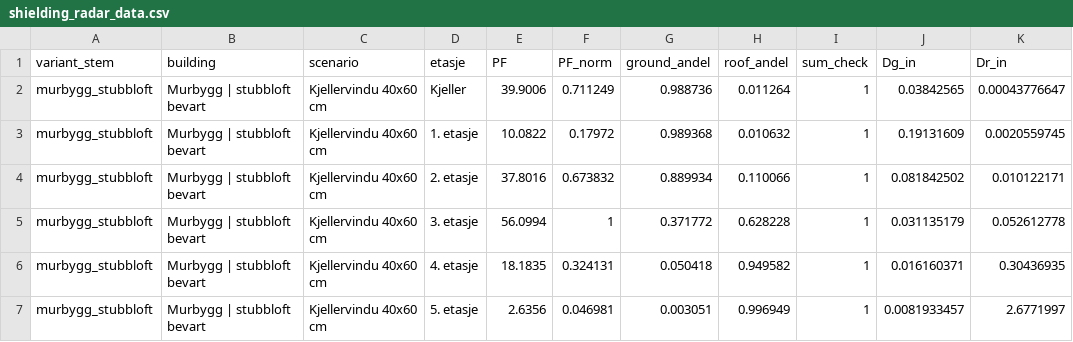
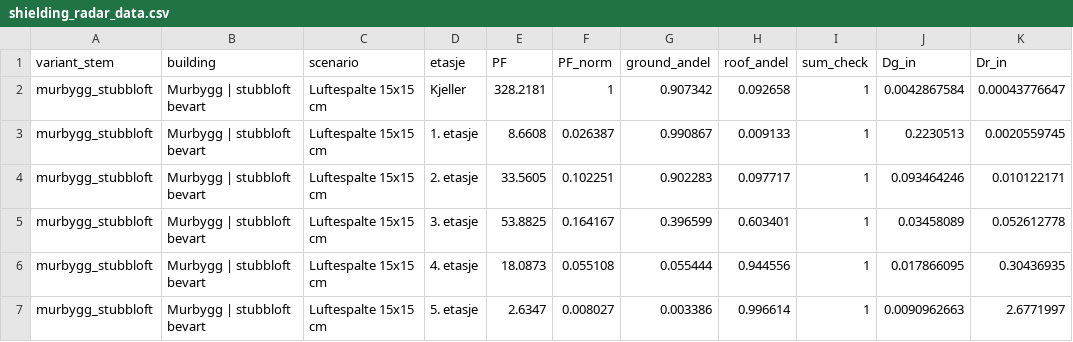
Before and after one commit to olavsanden/stubbloft-analyse, a CSV file: output/tables/shielding_radar_data.csv, drawn as a sheet; only a part is shown; the diff covers the shown part only; the diff names each change by its address in the sheet, - before the commit and + after, or states it on an @@ line.

```diff
--- a/output/tables/shielding_radar_data.csv
+++ b/output/tables/shielding_radar_data.csv
-C2:C7 (scenario): Kjellervindu 40x60 cm
+C2:C7 (scenario): Luftespalte 15x15 cm
-E2 (PF): 39.9006
+E2 (PF): 328.2181
-F2 (PF_norm): 0.711249
+F2 (PF_norm): 1
-G2 (ground_andel): 0.988736
+G2 (ground_andel): 0.907342
-H2 (roof_andel): 0.011264
+H2 (roof_andel): 0.092658
-J2 (Dg_in): 0.03842565
+J2 (Dg_in): 0.0042867584
-E3 (PF): 10.0822
+E3 (PF): 8.6608
-F3 (PF_norm): 0.17972
+F3 (PF_norm): 0.026387
-G3 (ground_andel): 0.989368
+G3 (ground_andel): 0.990867
-H3 (roof_andel): 0.010632
+H3 (roof_andel): 0.009133
-J3 (Dg_in): 0.19131609
+J3 (Dg_in): 0.2230513
-E4 (PF): 37.8016
+E4 (PF): 33.5605
-F4 (PF_norm): 0.673832
+F4 (PF_norm): 0.102251
-G4 (ground_andel): 0.889934
+G4 (ground_andel): 0.902283
-H4 (roof_andel): 0.110066
+H4 (roof_andel): 0.097717
-J4 (Dg_in): 0.081842502
+J4 (Dg_in): 0.093464246
-E5 (PF): 56.0994
+E5 (PF): 53.8825
-F5 (PF_norm): 1
+F5 (PF_norm): 0.164167
-G5 (ground_andel): 0.371772
+G5 (ground_andel): 0.396599
-H5 (roof_andel): 0.628228
+H5 (roof_andel): 0.603401
-J5 (Dg_in): 0.031135179
+J5 (Dg_in): 0.03458089
-E6 (PF): 18.1835
+E6 (PF): 18.0873
-F6 (PF_norm): 0.324131
+F6 (PF_norm): 0.055108
-G6 (ground_andel): 0.050418
+G6 (ground_andel): 0.055444
-H6 (roof_andel): 0.949582
+H6 (roof_andel): 0.944556
-J6 (Dg_in): 0.016160371
+J6 (Dg_in): 0.017866095
-E7 (PF): 2.6356
+E7 (PF): 2.6347
-F7 (PF_norm): 0.046981
+F7 (PF_norm): 0.008027
-G7 (ground_andel): 0.003051
+G7 (ground_andel): 0.003386
-H7 (roof_andel): 0.996949
+H7 (roof_andel): 0.996614
-J7 (Dg_in): 0.0081933457
+J7 (Dg_in): 0.0090962663
```
Also changed, not shown: 35 edited cells elsewhere in this file, 1 other file.
